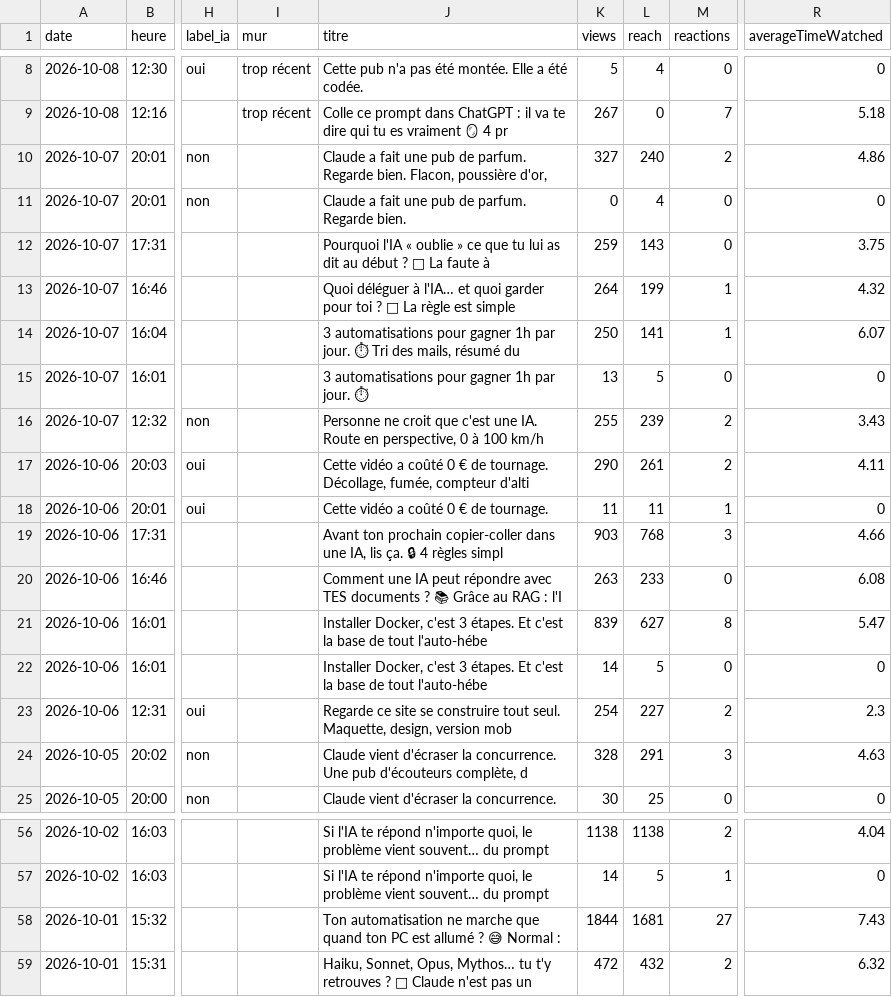
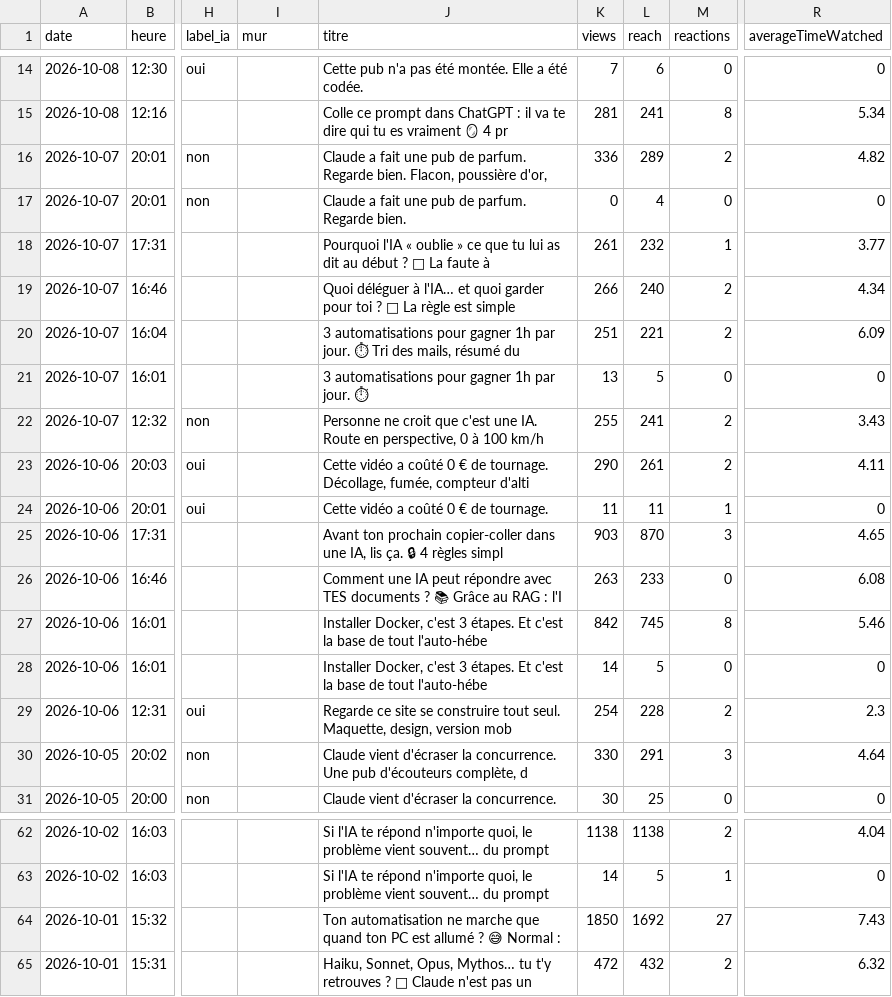
Before and after one commit to optimisetaviepro/capteo-ia-autopost, a CSV file: stats/posts.csv, drawn as a sheet; only a part is shown, gaps mark what is left out; addresses are those after the commit; the diff covers the shown part only; the diff names each change by its address in the sheet, - before the commit and + after, or states it on an @@ line.

```diff
--- a/stats/posts.csv
+++ b/stats/posts.csv
-I14:I15 (mur): trop récent
+I14:I15 (mur): (empty)
-K14 (views): 5
+K14 (views): 7
-L14 (reach): 4
+L14 (reach): 6
-K15 (views): 267
+K15 (views): 281
-L15 (reach): 0
+L15 (reach): 241
-M15 (reactions): 7
+M15 (reactions): 8
-R15 (averageTimeWatched): 5.18
+R15 (averageTimeWatched): 5.34
-K16 (views): 327
+K16 (views): 336
-L16 (reach): 240
+L16 (reach): 289
-R16 (averageTimeWatched): 4.86
+R16 (averageTimeWatched): 4.82
-K18 (views): 259
+K18 (views): 261
-L18 (reach): 143
+L18 (reach): 232
-M18 (reactions): 0
+M18 (reactions): 1
-R18 (averageTimeWatched): 3.75
+R18 (averageTimeWatched): 3.77
-K19 (views): 264
+K19 (views): 266
-L19 (reach): 199
+L19 (reach): 240
-M19:M20 (reactions): 1
+M19:M20 (reactions): 2
-R19 (averageTimeWatched): 4.32
+R19 (averageTimeWatched): 4.34
-K20 (views): 250
+K20 (views): 251
-L20 (reach): 141
+L20 (reach): 221
-R20 (averageTimeWatched): 6.07
+R20 (averageTimeWatched): 6.09
-L22 (reach): 239
+L22 (reach): 241
-L25 (reach): 768
+L25 (reach): 870
-R25 (averageTimeWatched): 4.66
+R25 (averageTimeWatched): 4.65
-K27 (views): 839
+K27 (views): 842
-L27 (reach): 627
+L27 (reach): 745
-R27 (averageTimeWatched): 5.47
+R27 (averageTimeWatched): 5.46
-L29 (reach): 227
+L29 (reach): 228
-K30 (views): 328
+K30 (views): 330
-R30 (averageTimeWatched): 4.63
+R30 (averageTimeWatched): 4.64
-K64 (views): 1844
+K64 (views): 1850
-L64 (reach): 1681
+L64 (reach): 1692
```
Also changed, not shown: 6 added rows and 25 edited cells elsewhere in this file, 1 other file.
